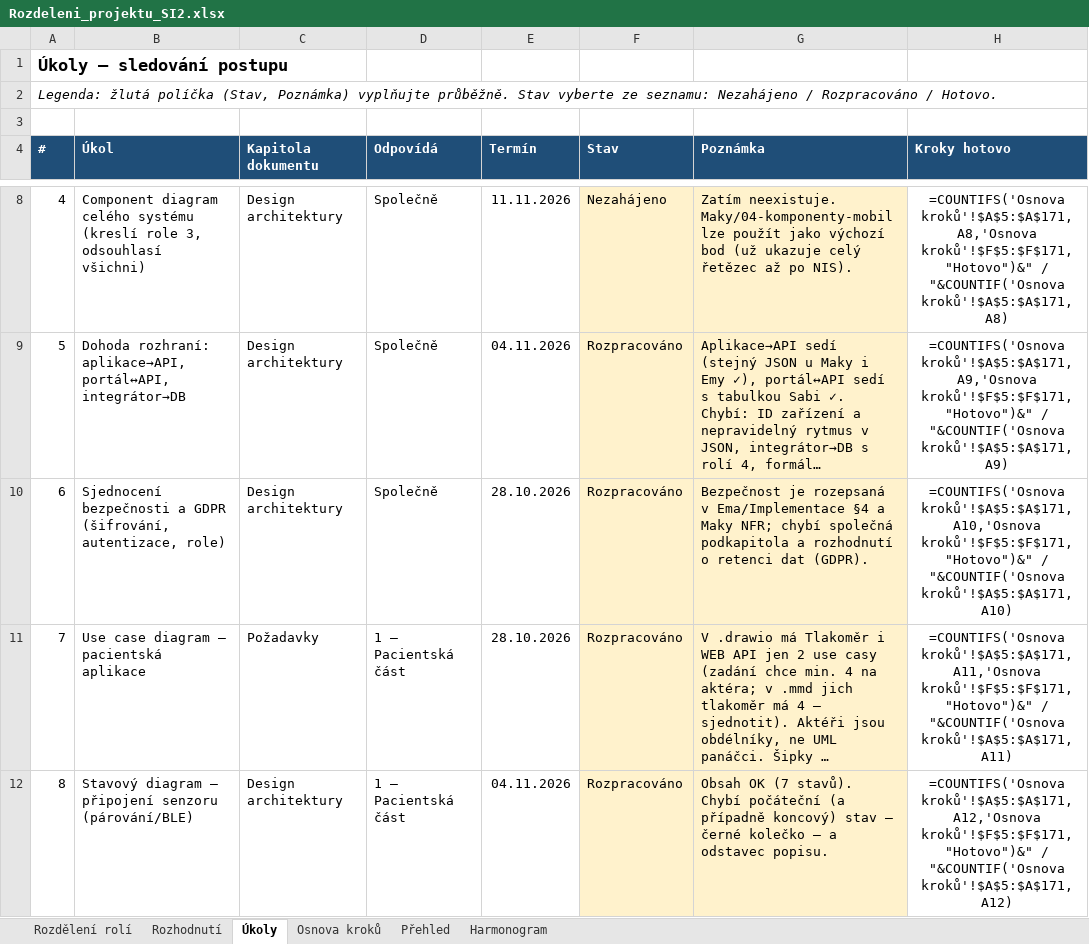
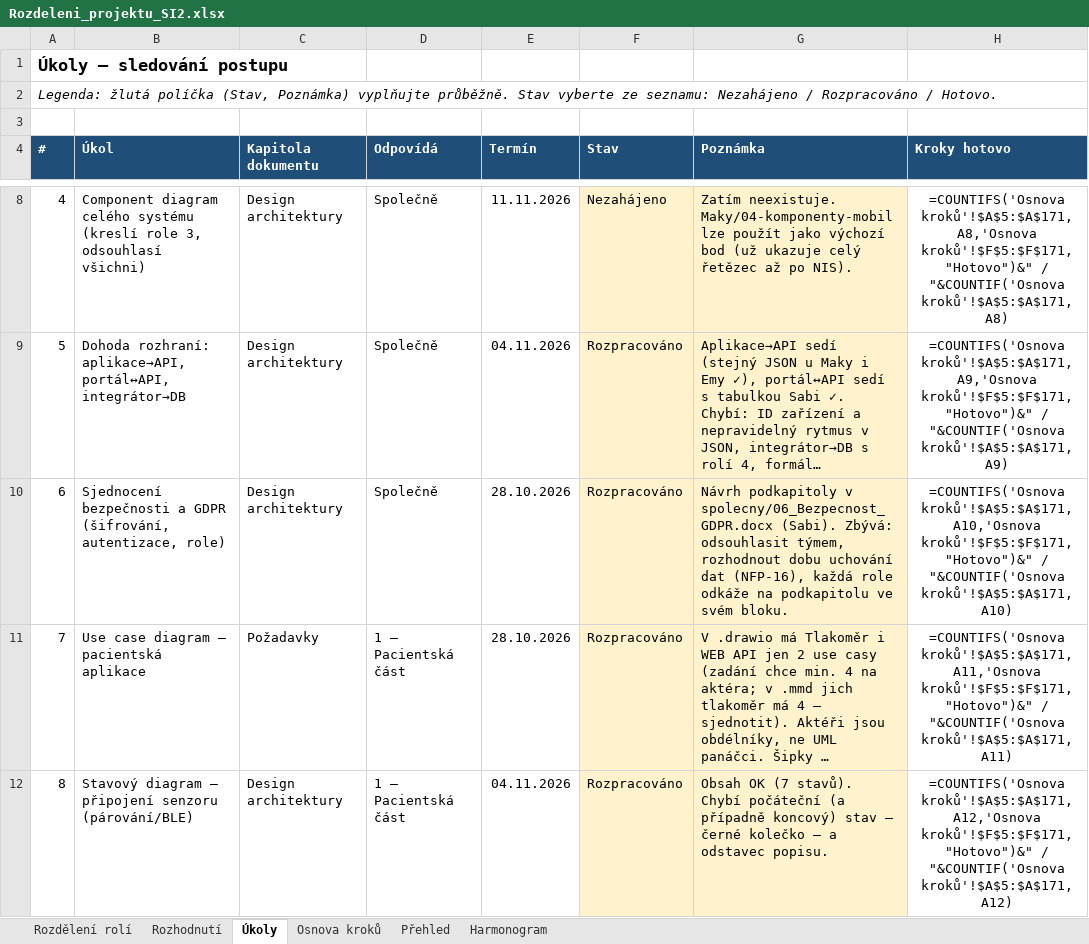
Before and after one commit to stastmar/SI_projekt, an Excel workbook: Rozdeleni_projektu_SI2.xlsx, sheet Úkoly, drawn as a sheet; only a part is shown, gaps mark what is left out; long unchanged cells end in …; values as stored, in another font and other column widths than the file's, no borders; formulas without a stored value are shown as written; conditional formats not drawn; the diff names each change by its address in the sheet, - before the commit and + after, or states it on an @@ line.

Commit message:
Spolecne: Bezpecnost a GDPR, vzkaz ke kontrole

```diff
--- a/Rozdeleni_projektu_SI2.xlsx (sheet Úkoly)
+++ b/Rozdeleni_projektu_SI2.xlsx (sheet Úkoly)
-G10 (Poznámka): Bezpečnost je rozepsaná v Ema/Implementace §4 a Maky NFR; chybí společná podkapitola a rozhodnutí o retenci dat (GDPR).
+G10 (Poznámka): Návrh podkapitoly v spolecny/06_Bezpecnost_GDPR.docx (Sabi). Zbývá: odsouhlasit týmem, rozhodnout dobu uchování dat (NFP-16), každá role odkáže na podkapitolu ve svém bloku.
```
Also changed, not shown: sheet Osnova kroků, 2 other files.
